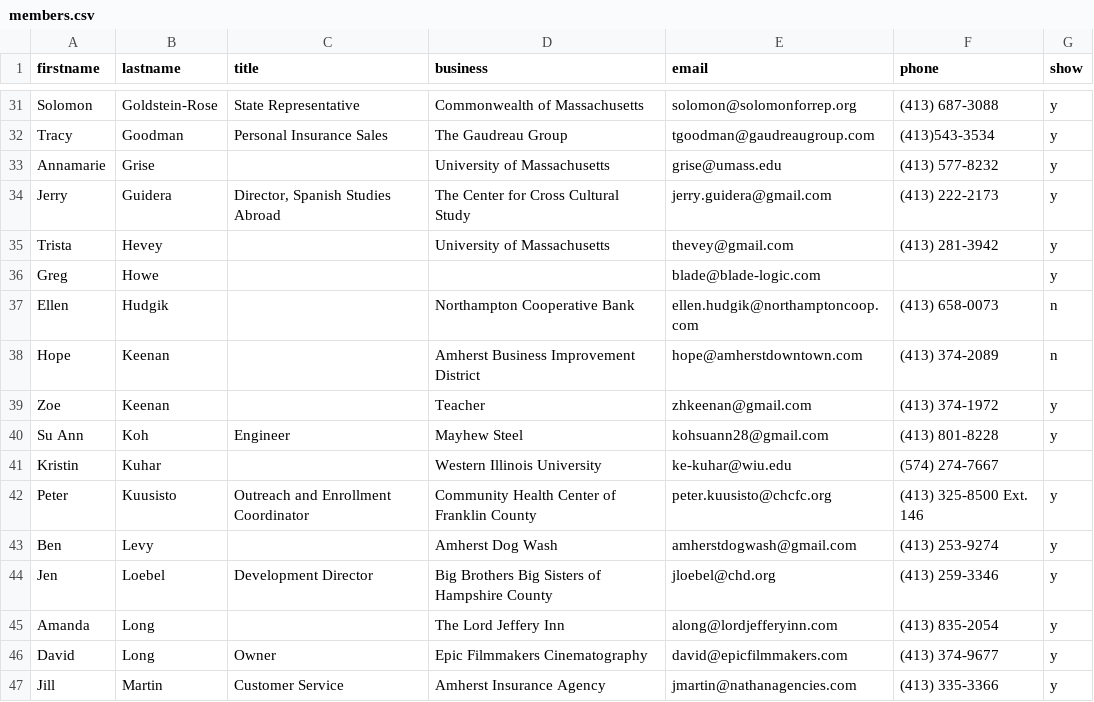
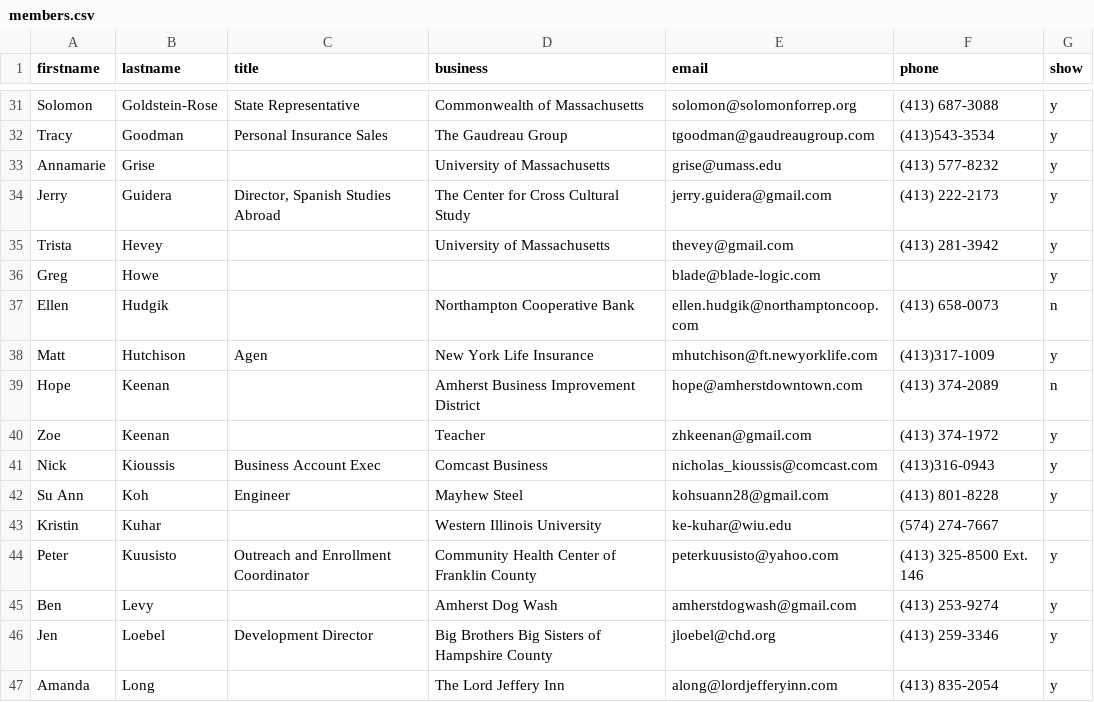
Before and after one commit to clearbold/ayp, a CSV file: _data/members.csv, drawn as a sheet; only a part is shown, gaps mark what is left out; the shorter side is filled out with more unchanged rows.

Commit message:
Update members.csv

```diff
--- a/_data/members.csv
+++ b/_data/members.csv
@@ -37,7 +37,9 @@ Greg,Howe,,,blade@blade-logic.com,,y
 Ellen,Hudgik,,Northampton Cooperative Bank,ellen.hudgik@northamptoncoop.com,(413) 658-0073,n
+Matt,Hutchison,Agen,New York Life Insurance,mhutchison@ft.newyorklife.com,(413)317-1009,y
 Hope,Keenan,,Amherst Business Improvement District,hope@amherstdowntown.com,(413) 374-2089,n
 Zoe,Keenan,,Teacher,zhkeenan@gmail.com,(413) 374-1972,y
+Nick,Kioussis,Business Account Exec,Comcast Business,nicholas_kioussis@comcast.com,(413)316-0943,y
 Su Ann, Koh,Engineer,Mayhew Steel,kohsuann28@gmail.com,(413) 801-8228,y
 Kristin,Kuhar,,Western Illinois University,ke-kuhar@wiu.edu,(574) 274-7667,
-Peter,Kuusisto,Outreach and Enrollment Coordinator,Community Health Center of Franklin County,peter.kuusisto@chcfc.org,(413) 325-8500 Ext. 146,y
+Peter,Kuusisto,Outreach and Enrollment Coordinator,Community Health Center of Franklin County,peterkuusisto@yahoo.com,(413) 325-8500 Ext. 146,y
 Ben,Levy,,Amherst Dog Wash,amherstdogwash@gmail.com,(413) 253-9274,y
```
